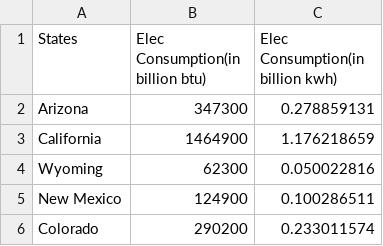
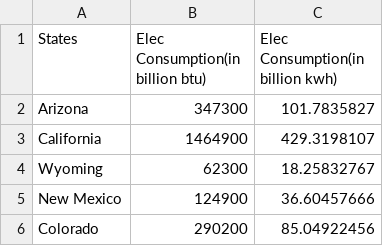
Before and after one commit to SILENT-GUO/MCM_works, a CSV file: 2022TaskB/elec_usage.csv, drawn as a sheet.

```diff
--- a/2022TaskB/elec_usage.csv
+++ b/2022TaskB/elec_usage.csv
@@ -1,6 +1,6 @@
 States,Elec Consumption(in billion btu),Elec Consumption(in billion kwh),,,,,,,,,,,,,,,,,
-Arizona,347300,0.278859131,,,,,,,,,,,,,,,,,
-California,1464900,1.176218659,,,,,,,,,,,,,,,,,
-Wyoming,62300,0.050022816,,,,,,,,,,,,,,,,,
-New Mexico,124900,0.100286511,,,,,,,,,,,,,,,,,
-Colorado,290200,0.233011574,,,,,,,,,,,,,,,,,
+Arizona,347300,101.7835827,,,,,,,,,,,,,,,,,
+California,1464900,429.3198107,,,,,,,,,,,,,,,,,
+Wyoming,62300,18.25832767,,,,,,,,,,,,,,,,,
+New Mexico,124900,36.60457666,,,,,,,,,,,,,,,,,
+Colorado,290200,85.04922456,,,,,,,,,,,,,,,,,
```
Also changed, not shown: 2 other files.
